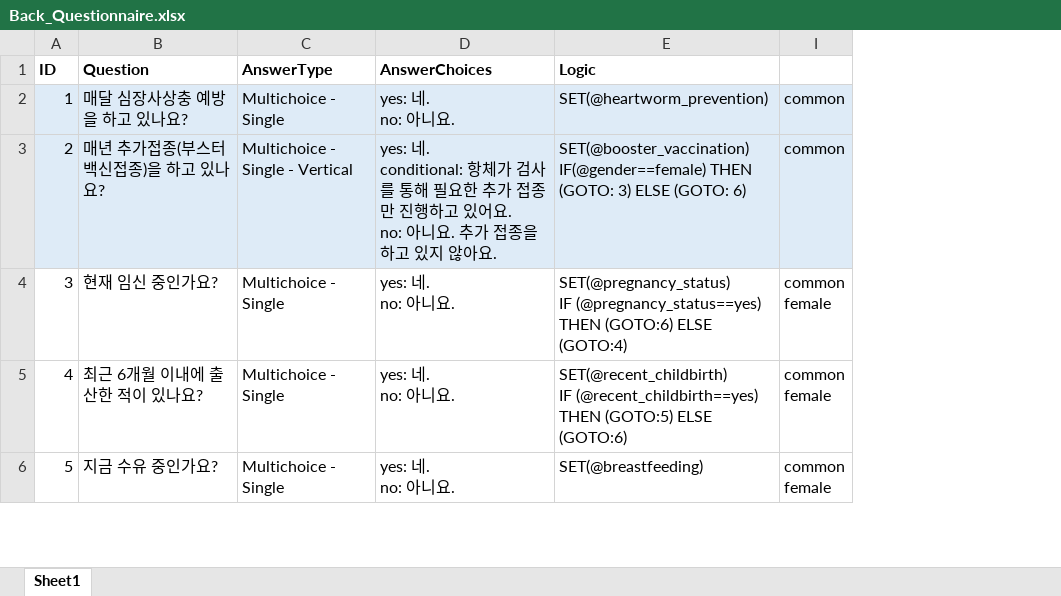
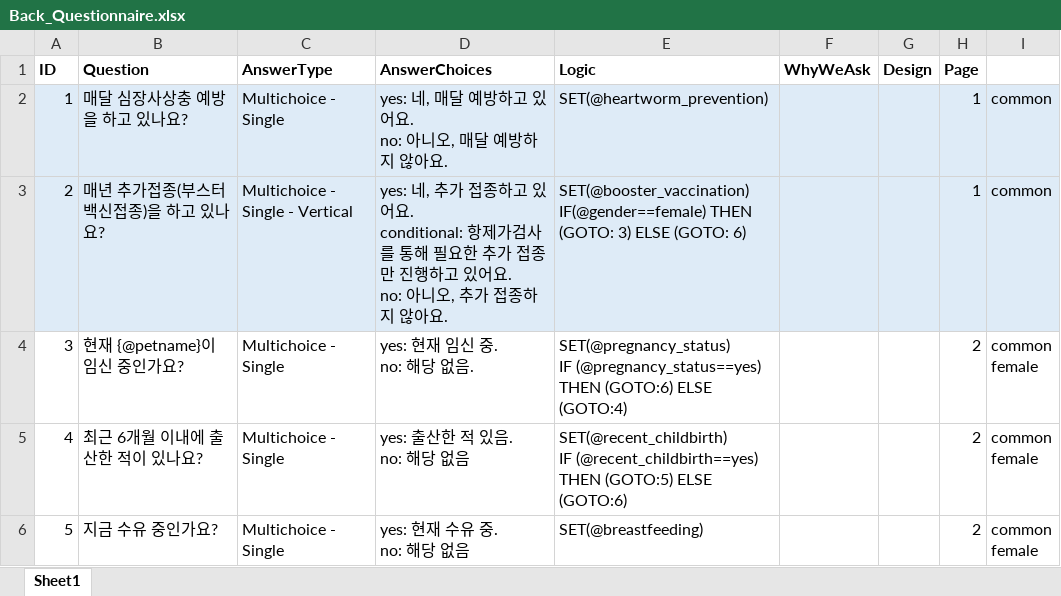
Before and after one commit to perpet-dev/equal-survey, an Excel workbook: Back_Questionnaire.xlsx, sheet Sheet1, drawn as a sheet; only a part is shown; values as stored, in another font and other column widths than the file's, no borders; ↵ is a line break in a cell; the diff covers the shown part only; the diff names each change by its address in the sheet, - before the commit and + after, or states it on an @@ line.

Commit message:
update version of survey with updated data

```diff
--- a/Back_Questionnaire.xlsx (sheet Sheet1)
+++ b/Back_Questionnaire.xlsx (sheet Sheet1)
@@ column F (WhyWeAsk) unhidden, empty @@
@@ column G (Design) unhidden, empty @@
@@ column H (Page) unhidden, rows 2-6: 1 | 1 | 2 | 2 | 2 @@
-D2 (AnswerChoices): yes: 네. ↵ no: 아니요.
+D2 (AnswerChoices): yes: 네, 매달 예방하고 있어요. ↵ no: 아니오, 매달 예방하지 않아요.
-D3 (AnswerChoices): yes: 네. ↵ conditional: 항체가 검사를 통해 필요한 추가 접종만 진행하고 있어요. ↵ no: 아니요. 추가 접종을 하고 있지 않아…
+D3 (AnswerChoices): yes: 네, 추가 접종하고 있어요. ↵ conditional: 항제가검사를 통해 필요한 추가 접종만 진행하고 있어요. ↵ no: 아니오, 추가 접종하지 않아…
-B4 (Question): 현재 임신 중인가요?
+B4 (Question): 현재 {@petname}이 임신 중인가요?
-D4 (AnswerChoices): yes: 네. ↵ no: 아니요.
+D4 (AnswerChoices): yes: 현재 임신 중. ↵ no: 해당 없음.
-D5 (AnswerChoices): yes: 네. ↵ no: 아니요.
+D5 (AnswerChoices): yes: 출산한 적 있음. ↵ no: 해당 없음
-D6 (AnswerChoices): yes: 네. ↵ no: 아니요.
+D6 (AnswerChoices): yes: 현재 수유 중. ↵ no: 해당 없음
```
Also changed, not shown: 92 edited cells and cell formats elsewhere in this sheet, hidden cells, PerpetHealthCheckIntro.xlsx, 6 other files.
